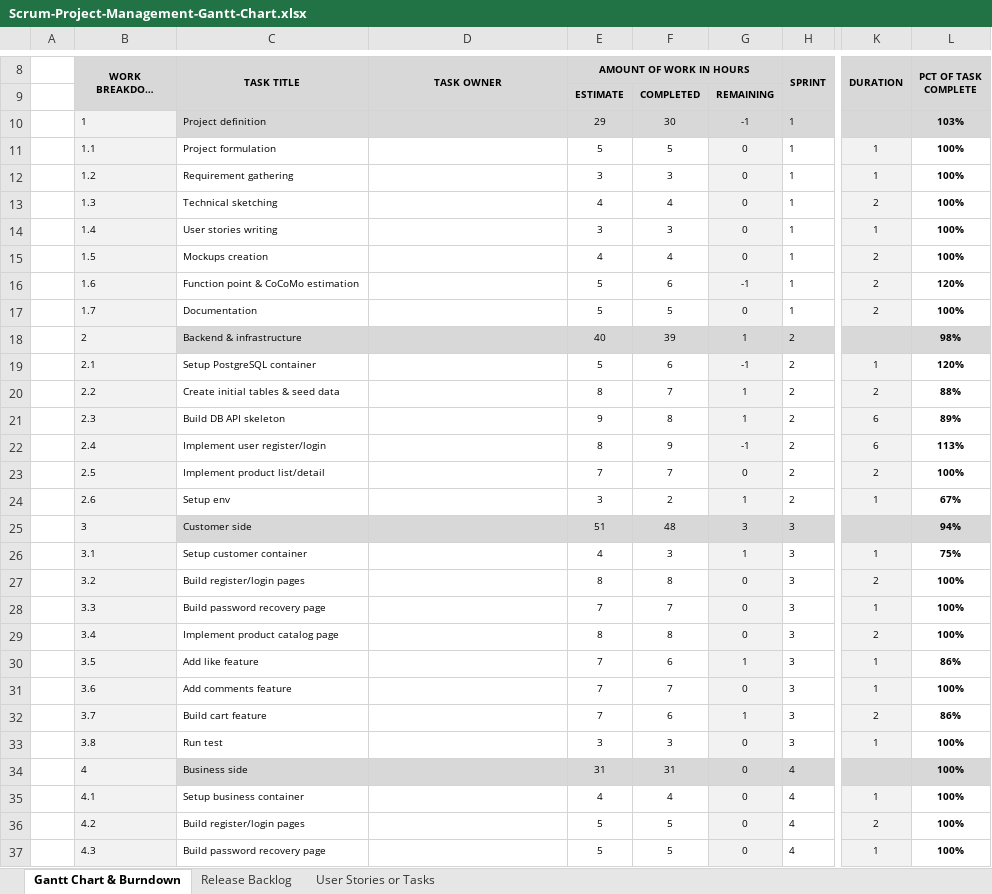
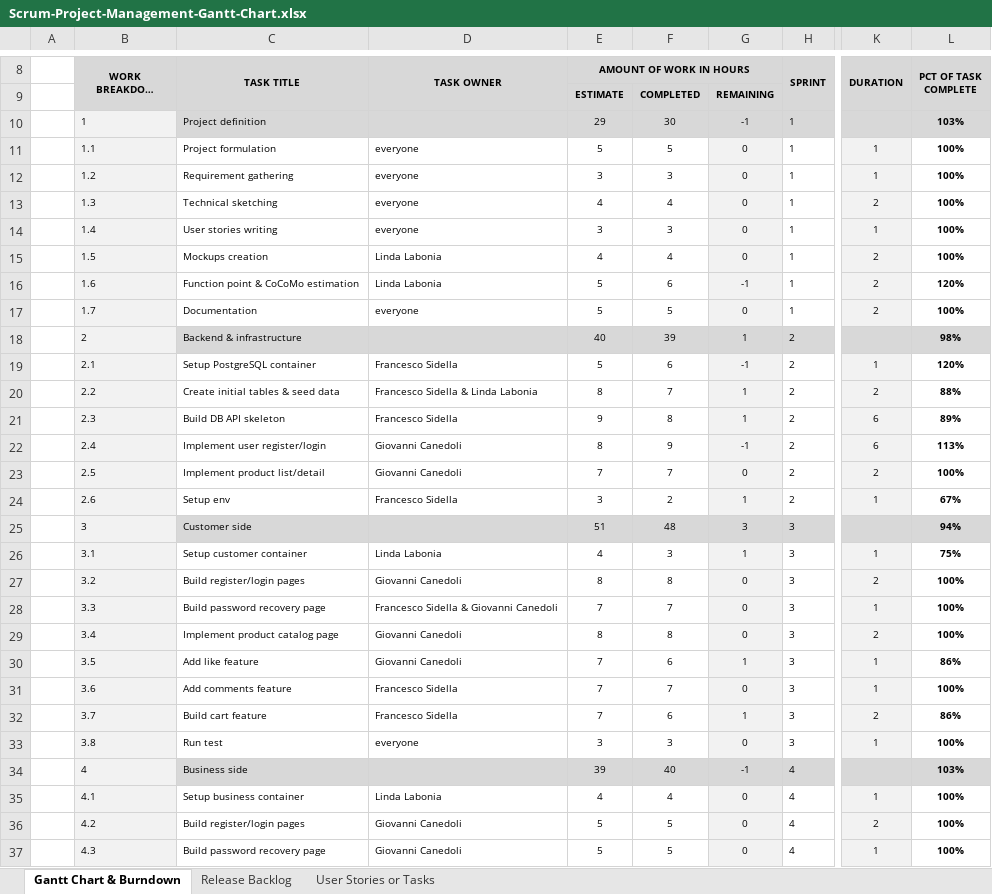
Before and after one commit to fSidel/DockNStock, an Excel workbook: documentation/Scrum-Project-Management-Gantt-Chart.xlsx, sheet Gantt Chart & Burndown, drawn as a sheet; only a part is shown, gaps mark what is left out; long unchanged cells end in …; values as stored, in another font and other column widths than the file's, no borders; charts and pictures not drawn; the diff covers the shown part only; the diff names each change by its address in the sheet, - before the commit and + after, or states it on an @@ line.

Commit message:
added documentation

```diff
--- a/documentation/Scrum-Project-Management-Gantt-Chart.xlsx (sheet Gantt Chart & Burndown)
+++ b/documentation/Scrum-Project-Management-Gantt-Chart.xlsx (sheet Gantt Chart & Burndown)
-D11:D14 (TASK OWNER): (empty)
+D11:D14 (TASK OWNER): everyone
-D15:D16 (TASK OWNER): (empty)
+D15:D16 (TASK OWNER): Linda Labonia
-D17 (TASK OWNER): (empty)
+D17 (TASK OWNER): everyone
-D19 (TASK OWNER): (empty)
+D19 (TASK OWNER): Francesco Sidella
-D20 (TASK OWNER): (empty)
+D20 (TASK OWNER): Francesco Sidella & Linda Labonia
-D21 (TASK OWNER): (empty)
+D21 (TASK OWNER): Francesco Sidella
-D22:D23 (TASK OWNER): (empty)
+D22:D23 (TASK OWNER): Giovanni Canedoli
-D24 (TASK OWNER): (empty)
+D24 (TASK OWNER): Francesco Sidella
-D26 (TASK OWNER): (empty)
+D26 (TASK OWNER): Linda Labonia
-D27 (TASK OWNER): (empty)
+D27 (TASK OWNER): Giovanni Canedoli
-D28 (TASK OWNER): (empty)
+D28 (TASK OWNER): Francesco Sidella & Giovanni Canedoli
-D29:D30 (TASK OWNER): (empty)
+D29:D30 (TASK OWNER): Giovanni Canedoli
-D31:D32 (TASK OWNER): (empty)
+D31:D32 (TASK OWNER): Francesco Sidella
-D33 (TASK OWNER): (empty)
+D33 (TASK OWNER): everyone
-E34 (AMOUNT OF WORK IN HOURS): 31
+E34 (AMOUNT OF WORK IN HOURS): 39
-F34: 31
+F34: 40
-G34: 0
+G34: -1
-L34 (PCT OF TASK COMPLETE): 100%
+L34 (PCT OF TASK COMPLETE): 103%
-D35 (TASK OWNER): (empty)
+D35 (TASK OWNER): Linda Labonia
-D36:D37 (TASK OWNER): (empty)
+D36:D37 (TASK OWNER): Giovanni Canedoli
```
Also changed, not shown: 4 added rows, 3 removed rows, 22 edited cells and cell formats elsewhere in this sheet, sheet Release Backlog, sheet User Stories or Tasks, formulas that keep their value, charts or pictures, 4 other files.
